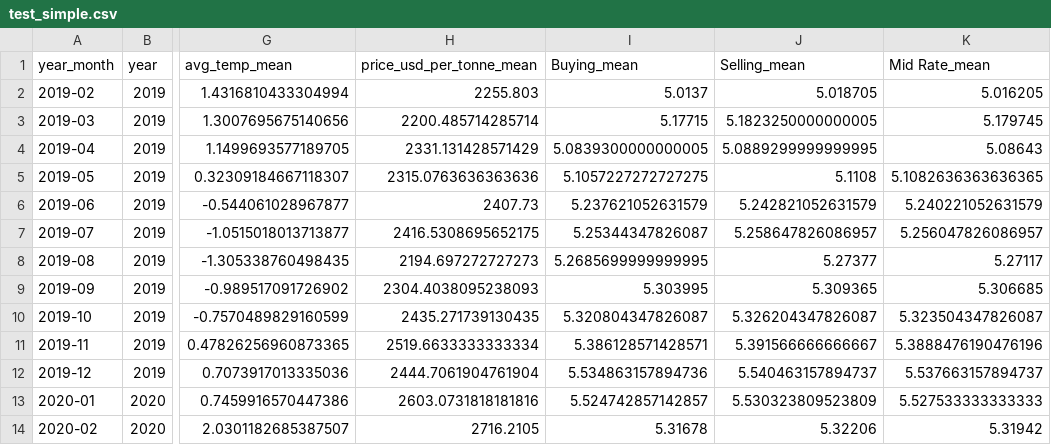
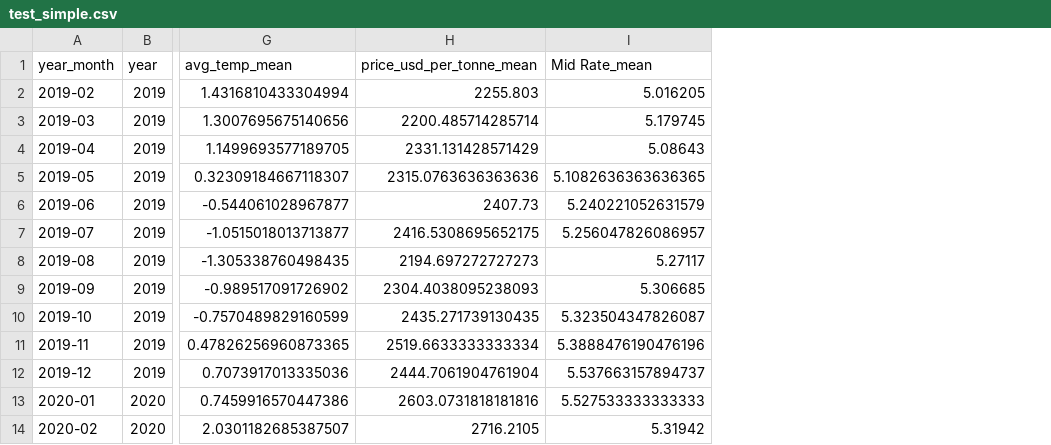
Before and after one commit to Soniazdp/CocoaPricePredictor, a CSV file: data/test_simple.csv, drawn as a sheet; only a part is shown, gaps mark what is left out; the diff names each change by its address in the sheet, - before the commit and + after, or states it on an @@ line.

```diff
--- a/data/test_simple.csv
+++ b/data/test_simple.csv
-column I (Buying_mean), rows 2-14: 5.0137 | 5.17715 | 5.0839300000000005 | 5.1057227272727275 | 5.237621052631579 | 5.25344347826087 | 5.2685699999999995 | 5.303995 | 5.320804347826087 | 5.386128571428571 | 5.534863157894736 | 5.524742857142857 | 5.31678
-column J (Selling_mean), rows 2-14: 5.018705 | 5.1823250000000005 | 5.0889299999999995 | 5.1108 | 5.242821052631579 | 5.258647826086957 | 5.27377 | 5.309365 | 5.326204347826087 | 5.391566666666667 | 5.540463157894737 | 5.530323809523809 | 5.32206
```
Also changed, not shown: data/test_full.csv, 5 other files.
